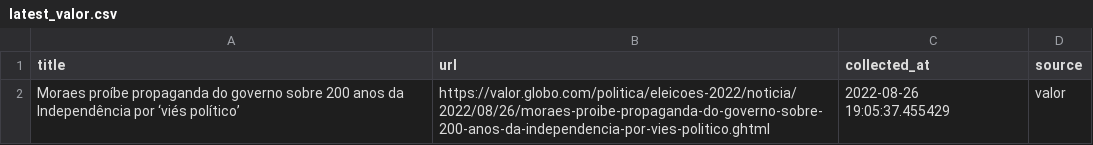
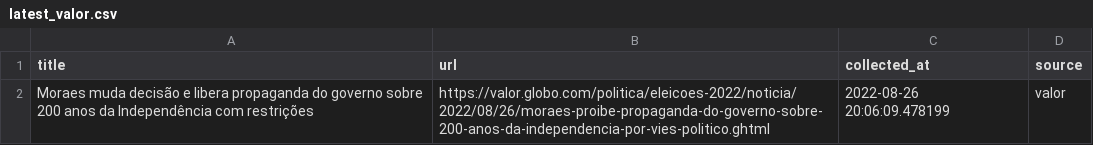
Before and after one commit to leodiegues/lidebot, a CSV file: data/latest_valor.csv, drawn as a sheet.

```diff
--- a/data/latest_valor.csv
+++ b/data/latest_valor.csv
@@ -1,2 +1,2 @@
 title,url,collected_at,source
-Moraes proíbe propaganda do governo sobre 200 anos da Independência por ‘viés político’,https://valor.globo.com/politica/eleicoes-2022/noticia/2022/08/26/moraes-proibe-propaganda-do-governo-sobre-200-anos-da-independencia-por-vies-politico.ghtml,2022-08-26 19:05:37.455429,valor
+Moraes muda decisão e libera propaganda do governo sobre 200 anos da Independência com restrições,https://valor.globo.com/politica/eleicoes-2022/noticia/2022/08/26/moraes-proibe-propaganda-do-governo-sobre-200-anos-da-independencia-por-vies-politico.ghtml,2022-08-26 20:06:09.478199,valor
```
Also changed, not shown: data/latest_estadao.csv, data/latest_folha.csv, 4 other files.
